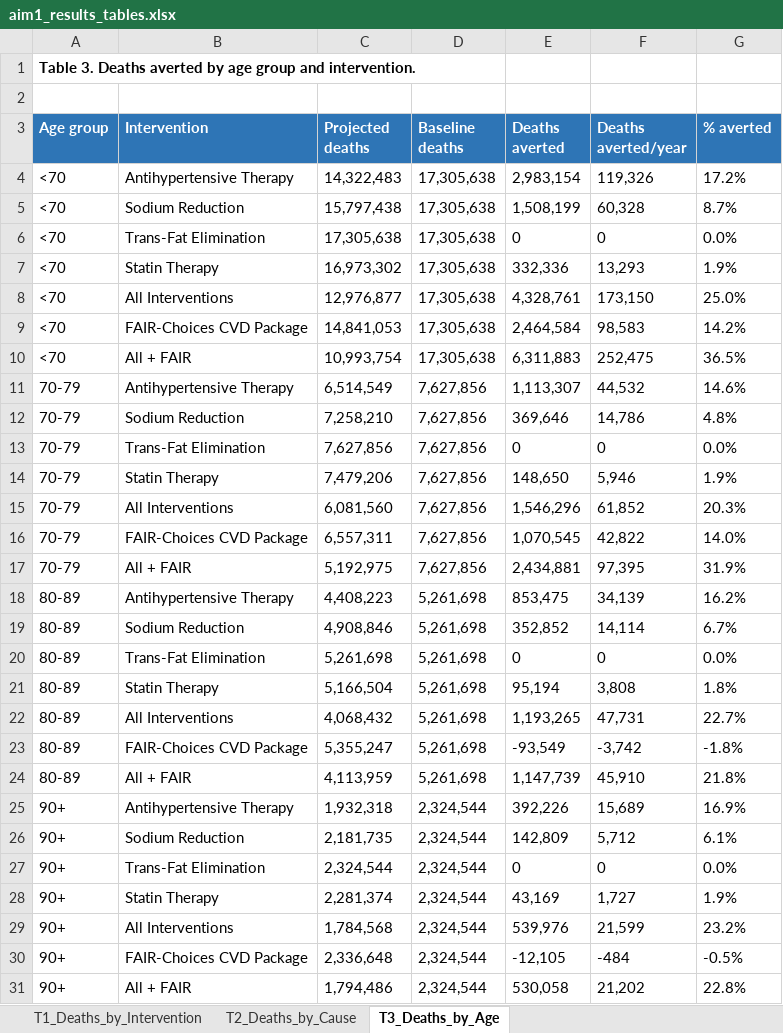
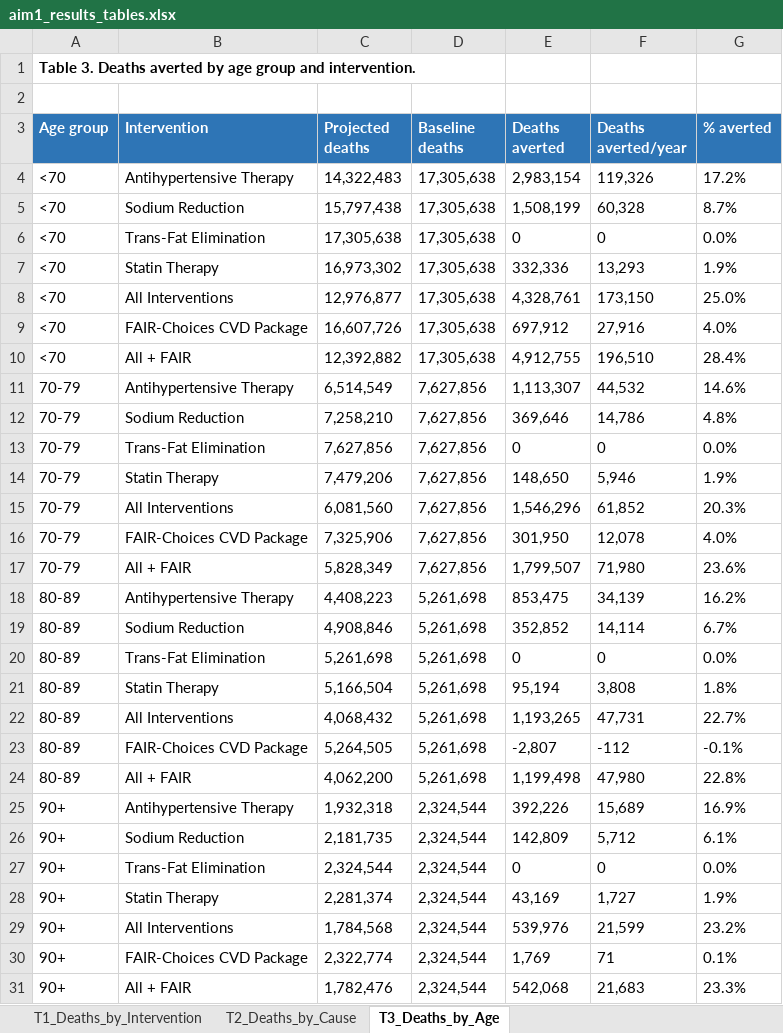
Before and after one commit to Disease-Control-Priorities/uw-wb-indonesia-ncd, an Excel workbook: scenarios/aim1_results_tables.xlsx, sheet T3_Deaths_by_Age, drawn as a sheet; values as stored, in another font and other column widths than the file's, no borders; removed rows and columns are numbered as before the commit, all else as after; the diff names each change by its address in the sheet, - before the commit and + after, or states it on an @@ line.

Commit message:
add FAIR CHoices effect sizes

```diff
--- a/scenarios/aim1_results_tables.xlsx (sheet T3_Deaths_by_Age)
+++ b/scenarios/aim1_results_tables.xlsx (sheet T3_Deaths_by_Age)
-row 9: <70 | FAIR-Choices CVD Package | 14,841,053 | 17,305,638 | 2,464,584 | 98,583 | 14.2%
-row 10: <70 | All + FAIR | 10,993,754 | 17,305,638 | 6,311,883 | 252,475 | 36.5%
+row 9: <70 | FAIR-Choices CVD Package | 16,607,726 | 17,305,638 | 697,912 | 27,916 | 4.0%
+row 10: <70 | All + FAIR | 12,392,882 | 17,305,638 | 4,912,755 | 196,510 | 28.4%
-row 16: 70-79 | FAIR-Choices CVD Package | 6,557,311 | 7,627,856 | 1,070,545 | 42,822 | 14.0%
-row 17: 70-79 | All + FAIR | 5,192,975 | 7,627,856 | 2,434,881 | 97,395 | 31.9%
+row 16: 70-79 | FAIR-Choices CVD Package | 7,325,906 | 7,627,856 | 301,950 | 12,078 | 4.0%
+row 17: 70-79 | All + FAIR | 5,828,349 | 7,627,856 | 1,799,507 | 71,980 | 23.6%
-row 23: 80-89 | FAIR-Choices CVD Package | 5,355,247 | 5,261,698 | -93,549 | -3,742 | -1.8%
-row 24: 80-89 | All + FAIR | 4,113,959 | 5,261,698 | 1,147,739 | 45,910 | 21.8%
+row 23: 80-89 | FAIR-Choices CVD Package | 5,264,505 | 5,261,698 | -2,807 | -112 | -0.1%
+row 24: 80-89 | All + FAIR | 4,062,200 | 5,261,698 | 1,199,498 | 47,980 | 22.8%
-row 30: 90+ | FAIR-Choices CVD Package | 2,336,648 | 2,324,544 | -12,105 | -484 | -0.5%
-row 31: 90+ | All + FAIR | 1,794,486 | 2,324,544 | 530,058 | 21,202 | 22.8%
+row 30: 90+ | FAIR-Choices CVD Package | 2,322,774 | 2,324,544 | 1,769 | 71 | 0.1%
+row 31: 90+ | All + FAIR | 1,782,476 | 2,324,544 | 542,068 | 21,683 | 23.3%
```
Also changed, not shown: sheet T2_Deaths_by_Cause, sheet T1_Deaths_by_Intervention, 58 other files.
